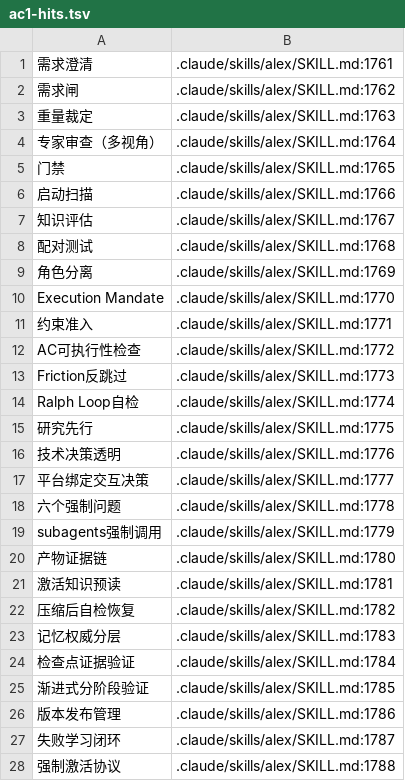
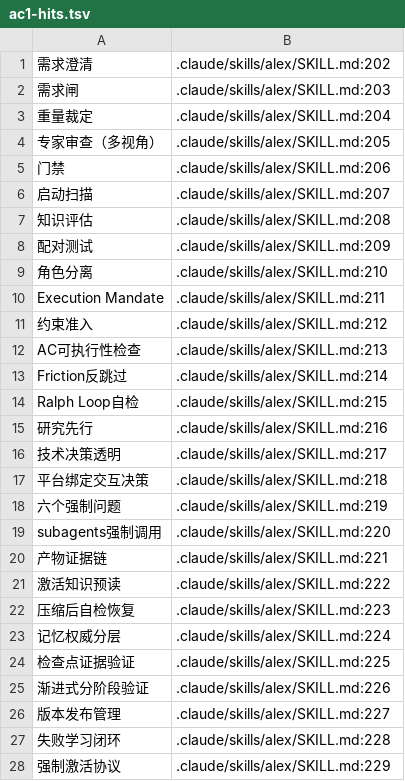
Before and after one commit to Sheldon-92/TAD, a TSV file: .tad/evidence/acceptance-tests/lazy-by-floor/ac1-hits.tsv, drawn as a sheet; only a part is shown; the diff covers the shown part only.

```diff
--- a/.tad/evidence/acceptance-tests/lazy-by-floor/ac1-hits.tsv
+++ b/.tad/evidence/acceptance-tests/lazy-by-floor/ac1-hits.tsv
@@ -1,28 +1,28 @@
-需求澄清	.claude/skills/alex/SKILL.md:1761
-需求闸	.claude/skills/alex/SKILL.md:1762
-重量裁定	.claude/skills/alex/SKILL.md:1763
-专家审查（多视角）	.claude/skills/alex/SKILL.md:1764
-门禁	.claude/skills/alex/SKILL.md:1765
-启动扫描	.claude/skills/alex/SKILL.md:1766
-知识评估	.claude/skills/alex/SKILL.md:1767
-配对测试	.claude/skills/alex/SKILL.md:1768
-角色分离	.claude/skills/alex/SKILL.md:1769
-Execution Mandate	.claude/skills/alex/SKILL.md:1770
-约束准入	.claude/skills/alex/SKILL.md:1771
-AC可执行性检查	.claude/skills/alex/SKILL.md:1772
-Friction反跳过	.claude/skills/alex/SKILL.md:1773
-Ralph Loop自检	.claude/skills/alex/SKILL.md:1774
-研究先行	.claude/skills/alex/SKILL.md:1775
-技术决策透明	.claude/skills/alex/SKILL.md:1776
-平台绑定交互决策	.claude/skills/alex/SKILL.md:1777
-六个强制问题	.claude/skills/alex/SKILL.md:1778
-subagents强制调用	.claude/skills/alex/SKILL.md:1779
-产物证据链	.claude/skills/alex/SKILL.md:1780
-激活知识预读	.claude/skills/alex/SKILL.md:1781
-压缩后自检恢复	.claude/skills/alex/SKILL.md:1782
-记忆权威分层	.claude/skills/alex/SKILL.md:1783
-检查点证据验证	.claude/skills/alex/SKILL.md:1784
-渐进式分阶段验证	.claude/skills/alex/SKILL.md:1785
-版本发布管理	.claude/skills/alex/SKILL.md:1786
-失败学习闭环	.claude/skills/alex/SKILL.md:1787
-强制激活协议	.claude/skills/alex/SKILL.md:1788
+需求澄清	.claude/skills/alex/SKILL.md:202
+需求闸	.claude/skills/alex/SKILL.md:203
+重量裁定	.claude/skills/alex/SKILL.md:204
+专家审查（多视角）	.claude/skills/alex/SKILL.md:205
+门禁	.claude/skills/alex/SKILL.md:206
+启动扫描	.claude/skills/alex/SKILL.md:207
+知识评估	.claude/skills/alex/SKILL.md:208
+配对测试	.claude/skills/alex/SKILL.md:209
+角色分离	.claude/skills/alex/SKILL.md:210
+Execution Mandate	.claude/skills/alex/SKILL.md:211
+约束准入	.claude/skills/alex/SKILL.md:212
+AC可执行性检查	.claude/skills/alex/SKILL.md:213
+Friction反跳过	.claude/skills/alex/SKILL.md:214
+Ralph Loop自检	.claude/skills/alex/SKILL.md:215
+研究先行	.claude/skills/alex/SKILL.md:216
+技术决策透明	.claude/skills/alex/SKILL.md:217
+平台绑定交互决策	.claude/skills/alex/SKILL.md:218
+六个强制问题	.claude/skills/alex/SKILL.md:219
+subagents强制调用	.claude/skills/alex/SKILL.md:220
+产物证据链	.claude/skills/alex/SKILL.md:221
+激活知识预读	.claude/skills/alex/SKILL.md:222
+压缩后自检恢复	.claude/skills/alex/SKILL.md:223
+记忆权威分层	.claude/skills/alex/SKILL.md:224
+检查点证据验证	.claude/skills/alex/SKILL.md:225
+渐进式分阶段验证	.claude/skills/alex/SKILL.md:226
+版本发布管理	.claude/skills/alex/SKILL.md:227
+失败学习闭环	.claude/skills/alex/SKILL.md:228
+强制激活协议	.claude/skills/alex/SKILL.md:229
```
Also changed, not shown: 1 edited cell elsewhere in this file, 27 other files.
